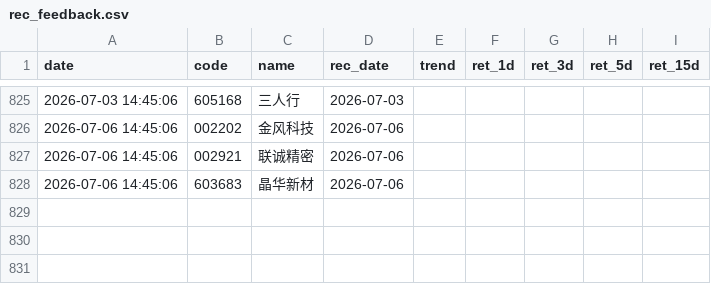
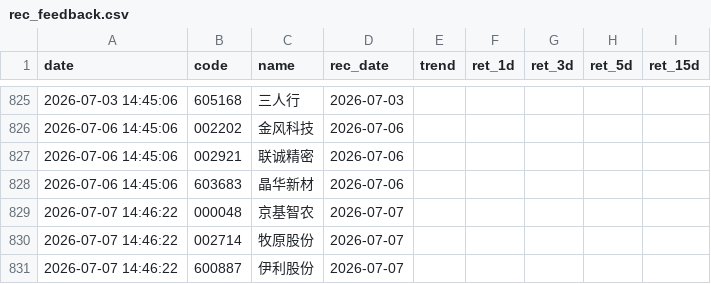
Before and after one commit to wssaidong/AAna, a CSV file: data/rec_feedback.csv, drawn as a sheet; only a part is shown, gaps mark what is left out; the diff names each change by its address in the sheet, - before the commit and + after, or states it on an @@ line.

```diff
--- a/data/rec_feedback.csv
+++ b/data/rec_feedback.csv
+row 829: 2026-07-07 14:46:22 | 000048 | 京基智农 | 2026-07-07
+row 830: 2026-07-07 14:46:22 | 002714 | 牧原股份 | 2026-07-07
+row 831: 2026-07-07 14:46:22 | 600887 | 伊利股份 | 2026-07-07
```
Also changed, not shown: data/recommendations.csv, 12 other files.
